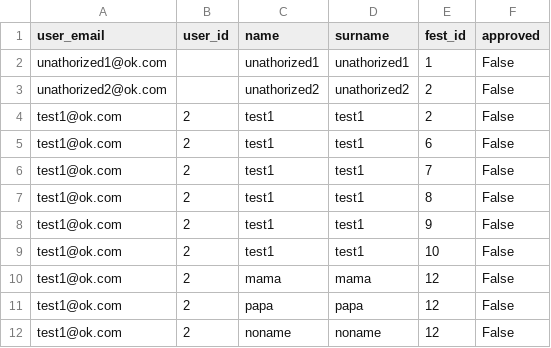
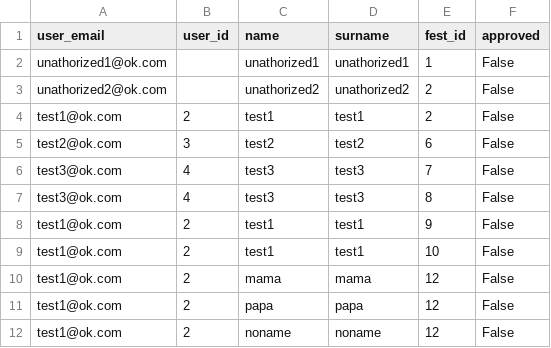
Before and after one commit to x00Pavel/festival-IS, a CSV file: src/data/06-Ticket.csv, drawn as a sheet.

Commit message:
Add cenceling tickets close #19

```diff
--- a/src/data/06-Ticket.csv
+++ b/src/data/06-Ticket.csv
@@ -4,5 +4,5 @@ unathorized2@ok.com,,unathorized2,unathorized2,2,False
 test1@ok.com,2,test1,test1,2,False
-test1@ok.com,2,test1,test1,6,False
-test1@ok.com,2,test1,test1,7,False
-test1@ok.com,2,test1,test1,8,False
+test2@ok.com,3,test2,test2,6,False
+test3@ok.com,4,test3,test3,7,False
+test3@ok.com,4,test3,test3,8,False
 test1@ok.com,2,test1,test1,9,False
```
Also changed, not shown: 3 other files.
